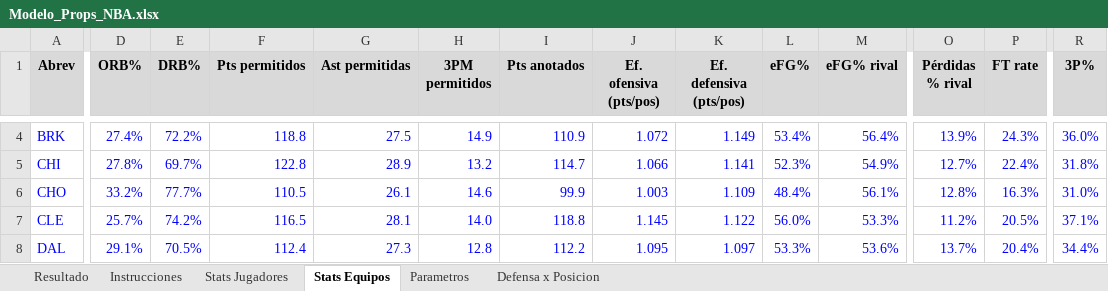
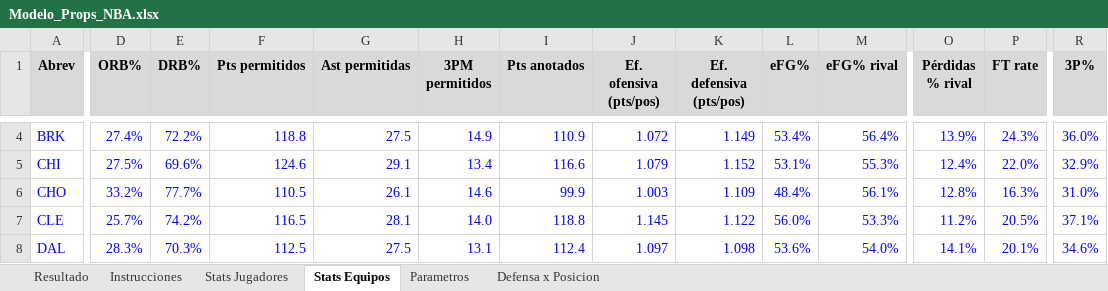
Before and after one commit to emorales24c-wq/budget-, an Excel workbook: nba/Modelo_Props_NBA.xlsx, sheet Stats Equipos, drawn as a sheet; only a part is shown, gaps mark what is left out; values as stored, in another font and other column widths than the file's, no borders; the diff covers the shown part only; the diff names each change by its address in the sheet, - before the commit and + after, or states it on an @@ line.

```diff
--- a/nba/Modelo_Props_NBA.xlsx (sheet Stats Equipos)
+++ b/nba/Modelo_Props_NBA.xlsx (sheet Stats Equipos)
-D5 (ORB%): 27.8%
+D5 (ORB%): 27.5%
-E5 (DRB%): 69.7%
+E5 (DRB%): 69.6%
-F5 (Pts permitidos): 122.8
+F5 (Pts permitidos): 124.6
-G5 (Ast permitidas): 28.9
+G5 (Ast permitidas): 29.1
-H5 (3PM permitidos): 13.2
+H5 (3PM permitidos): 13.4
-I5 (Pts anotados): 114.7
+I5 (Pts anotados): 116.6
-J5 (Ef. ofensiva (pts/pos)): 1.066
+J5 (Ef. ofensiva (pts/pos)): 1.079
-K5 (Ef. defensiva (pts/pos)): 1.141
+K5 (Ef. defensiva (pts/pos)): 1.152
-L5 (eFG%): 52.3%
+L5 (eFG%): 53.1%
-M5 (eFG% rival): 54.9%
+M5 (eFG% rival): 55.3%
-O5 (Pérdidas % rival): 12.7%
+O5 (Pérdidas % rival): 12.4%
-P5 (FT rate): 22.4%
+P5 (FT rate): 22.0%
-R5 (3P%): 31.8%
+R5 (3P%): 32.9%
-D8 (ORB%): 29.1%
+D8 (ORB%): 28.3%
-E8 (DRB%): 70.5%
+E8 (DRB%): 70.3%
-F8 (Pts permitidos): 112.4
+F8 (Pts permitidos): 112.5
-G8 (Ast permitidas): 27.3
+G8 (Ast permitidas): 27.5
-H8 (3PM permitidos): 12.8
+H8 (3PM permitidos): 13.1
-I8 (Pts anotados): 112.2
+I8 (Pts anotados): 112.4
-J8 (Ef. ofensiva (pts/pos)): 1.095
+J8 (Ef. ofensiva (pts/pos)): 1.097
-K8 (Ef. defensiva (pts/pos)): 1.097
+K8 (Ef. defensiva (pts/pos)): 1.098
-L8 (eFG%): 53.3%
+L8 (eFG%): 53.6%
-M8 (eFG% rival): 53.6%
+M8 (eFG% rival): 54.0%
-O8 (Pérdidas % rival): 13.7%
+O8 (Pérdidas % rival): 14.1%
-P8 (FT rate): 20.4%
+P8 (FT rate): 20.1%
-R8 (3P%): 34.4%
+R8 (3P%): 34.6%
```
Also changed, not shown: 243 edited cells elsewhere in this sheet, sheet Stats Jugadores, sheet Defensa x Posicion, sheet Resultado, 13 other files.
